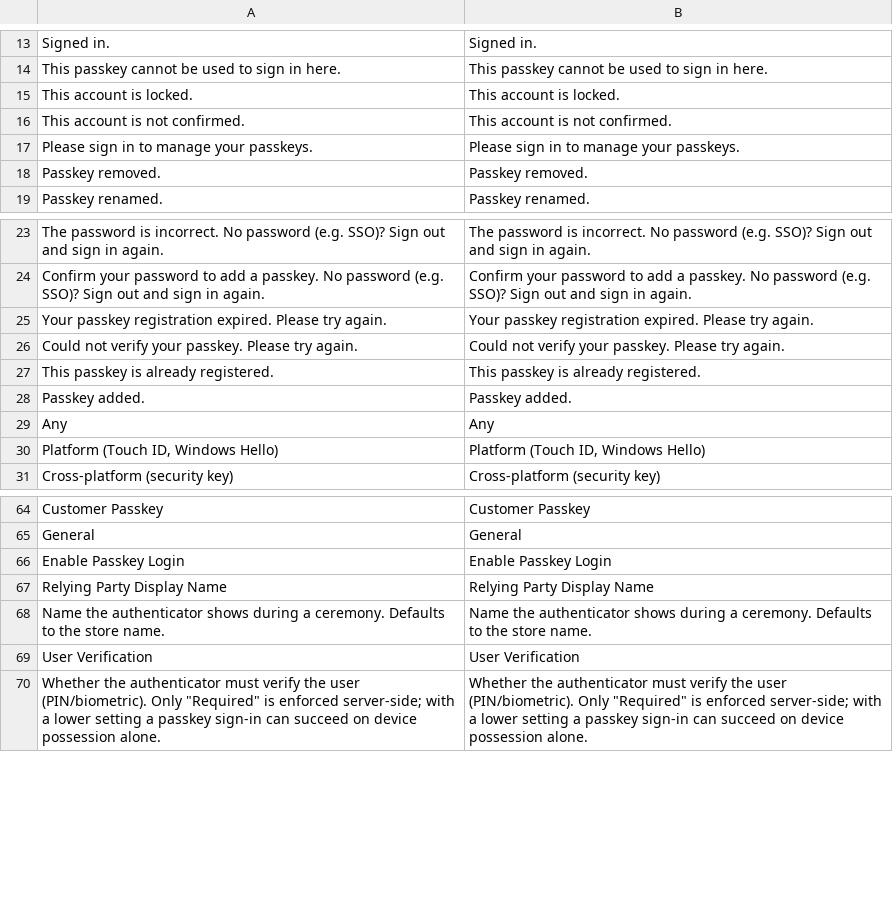
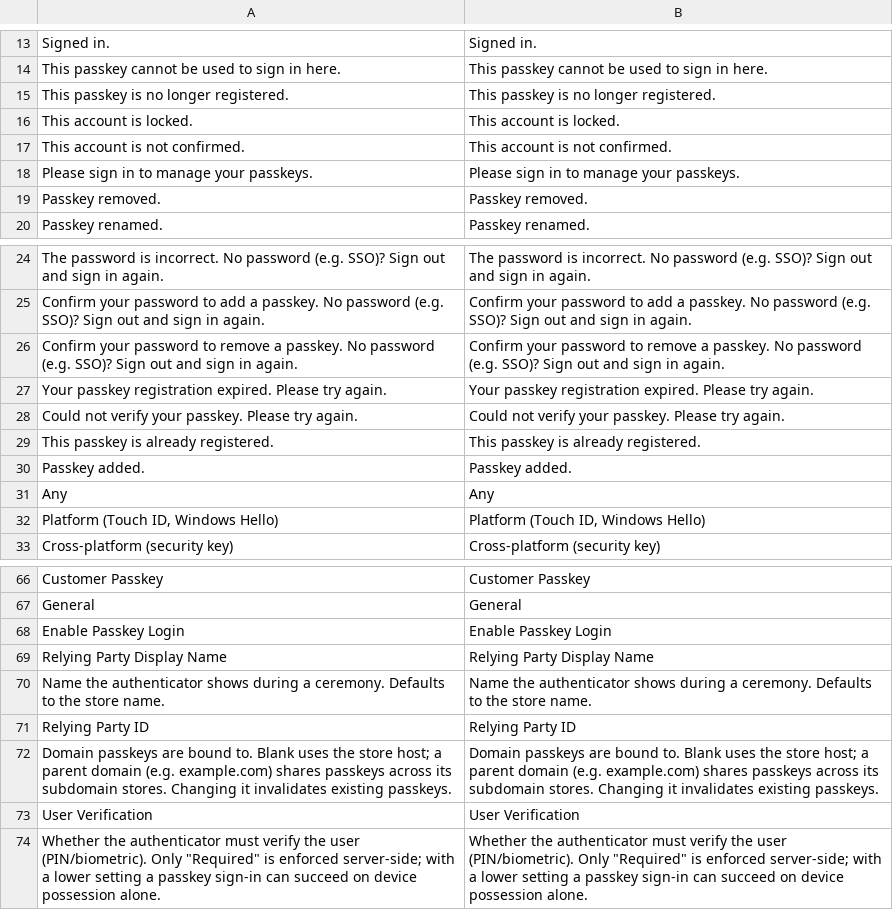
Before and after one commit to dmlab-work/module-customer-passkey, a CSV file: i18n/en_US.csv, drawn as a sheet; only a part is shown, gaps mark what is left out; the diff names each change by its address in the sheet, - before the commit and + after, or states it on an @@ line.

Commit message:
DML-20: Close low-severity WebAuthn gaps
Opaque user handles, persisted BE/BS/uvInitialized, challenge expiry, per-ceremony
clientData type, EdDSA, packed self-attestation, transports, delete re-auth,
configurable RP ID, 409 on duplicate insert, lockout feed for scoped login.

```diff
--- a/i18n/en_US.csv
+++ b/i18n/en_US.csv
+row 15: This passkey is no longer registered. | This passkey is no longer registered.
+row 26: Confirm your password to remove a passkey. No password (e.g. SSO)? Sign out and sign in again. | Confirm your password to remove a passkey. No password (e.g. SSO)? Sign out and sign in again.
+row 71: Relying Party ID | Relying Party ID
+row 72: Domain passkeys are bound to. Blank uses the store host; a parent domain (e.g. example.com) shares passkeys across its subdomain stores. Changing it invalidates existing passkeys. | Domain passkeys are bound to. Blank uses the store host; a parent domain (e.g. example.com) shares passkeys across its subdomain stores. Changing it invalidates existing passkeys.
```
Also changed, not shown: 36 other files.
